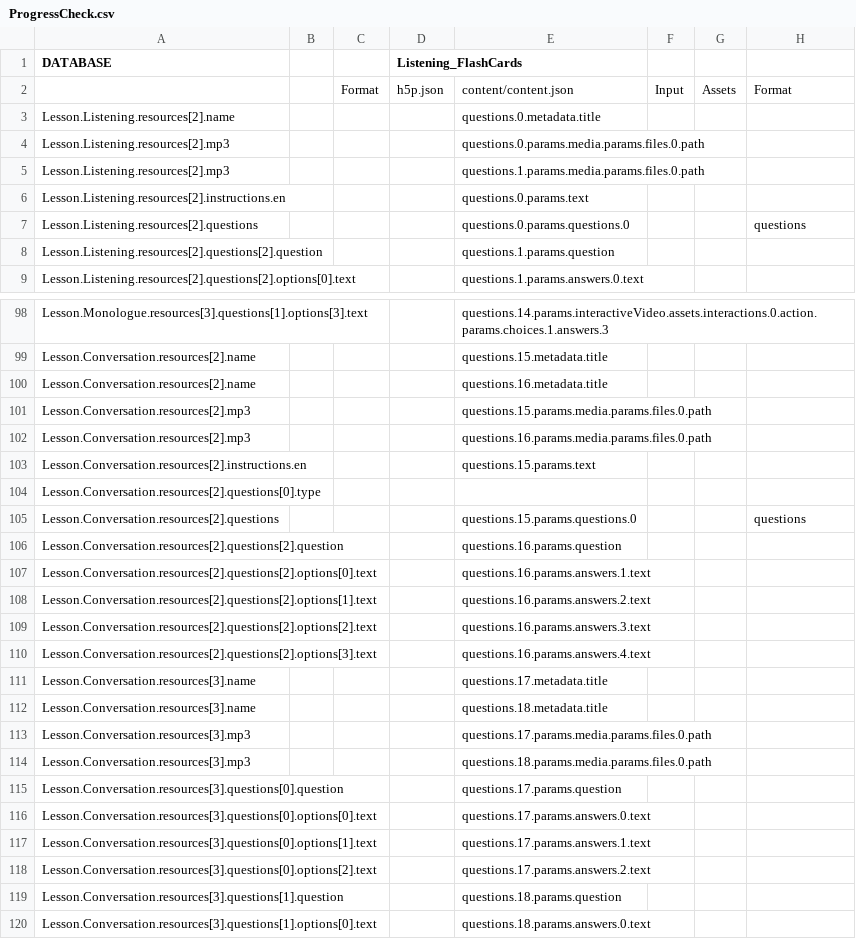
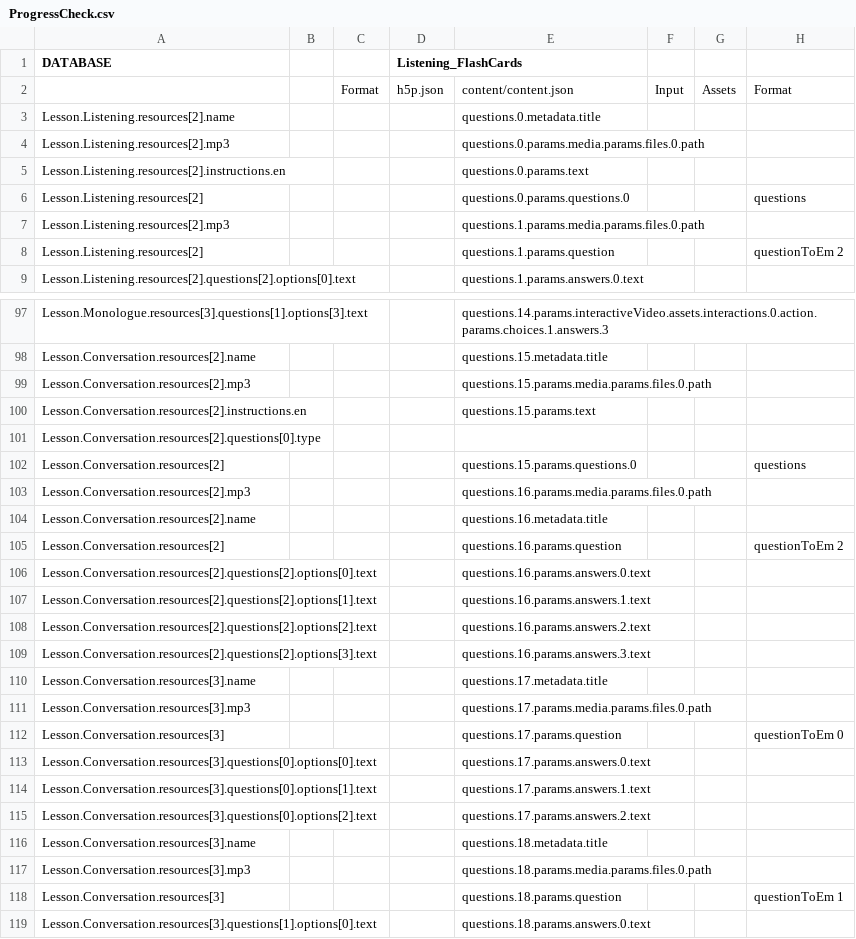
Before and after one commit to CaxtonTaylor/fromDatabasetoH5P, a CSV file: CSV/ProgressCheck.csv, drawn as a sheet; only a part is shown, gaps mark what is left out; the diff covers the shown part only.

Commit message:
ProcessCheck bugs

```diff
--- a/CSV/ProgressCheck.csv
+++ b/CSV/ProgressCheck.csv
@@ -4,7 +4,6 @@ Lesson.Listening.resources[2].name,,,,questions.0.metadata.title,,,
 Lesson.Listening.resources[2].mp3,,,,questions.0.params.media.params.files.0.path,,,
+Lesson.Listening.resources[2].instructions.en,,,,questions.0.params.text,,,
+Lesson.Listening.resources[2],,,,questions.0.params.questions.0,,,questions
 Lesson.Listening.resources[2].mp3,,,,questions.1.params.media.params.files.0.path,,,
-Lesson.Listening.resources[2].instructions.en,,,,questions.0.params.text,,,
-Lesson.Listening.resources[2].questions,,,,questions.0.params.questions.0,,,"questions
-"
-Lesson.Listening.resources[2].questions[2].question,,,,questions.1.params.question,,,
+Lesson.Listening.resources[2],,,,questions.1.params.question,,,questionToEm 2
 Lesson.Listening.resources[2].questions[2].options[0].text,,,,questions.1.params.answers.0.text,,,
@@ -106,19 +98,16 @@ Lesson.Monologue.resources[3].questions[1].options[3].text,,,,questions.14.param
 Lesson.Conversation.resources[2].name,,,,questions.15.metadata.title,,,
-Lesson.Conversation.resources[2].name,,,,questions.16.metadata.title,,,
 Lesson.Conversation.resources[2].mp3,,,,questions.15.params.media.params.files.0.path,,,
-Lesson.Conversation.resources[2].mp3,,,,questions.16.params.media.params.files.0.path,,,
 Lesson.Conversation.resources[2].instructions.en,,,,questions.15.params.text,,,
 Lesson.Conversation.resources[2].questions[0].type,,,,,,,
-Lesson.Conversation.resources[2].questions,,,,questions.15.params.questions.0,,,"questions
-"
-Lesson.Conversation.resources[2].questions[2].question,,,,questions.16.params.question,,,
-Lesson.Conversation.resources[2].questions[2].options[0].text,,,,questions.16.params.answers.1.text,,,
-Lesson.Conversation.resources[2].questions[2].options[1].text,,,,questions.16.params.answers.2.text,,,
-Lesson.Conversation.resources[2].questions[2].options[2].text,,,,questions.16.params.answers.3.text,,,
-Lesson.Conversation.resources[2].questions[2].options[3].text,,,,questions.16.params.answers.4.text,,,
+Lesson.Conversation.resources[2],,,,questions.15.params.questions.0,,,questions
+Lesson.Conversation.resources[2].mp3,,,,questions.16.params.media.params.files.0.path,,,
+Lesson.Conversation.resources[2].name,,,,questions.16.metadata.title,,,
+Lesson.Conversation.resources[2],,,,questions.16.params.question,,,questionToEm 2
+Lesson.Conversation.resources[2].questions[2].options[0].text,,,,questions.16.params.answers.0.text,,,
+Lesson.Conversation.resources[2].questions[2].options[1].text,,,,questions.16.params.answers.1.text,,,
+Lesson.Conversation.resources[2].questions[2].options[2].text,,,,questions.16.params.answers.2.text,,,
+Lesson.Conversation.resources[2].questions[2].options[3].text,,,,questions.16.params.answers.3.text,,,
 Lesson.Conversation.resources[3].name,,,,questions.17.metadata.title,,,
-Lesson.Conversation.resources[3].name,,,,questions.18.metadata.title,,,
 Lesson.Conversation.resources[3].mp3,,,,questions.17.params.media.params.files.0.path,,,
-Lesson.Conversation.resources[3].mp3,,,,questions.18.params.media.params.files.0.path,,,
-Lesson.Conversation.resources[3].questions[0].question,,,,questions.17.params.question,,,
+Lesson.Conversation.resources[3],,,,questions.17.params.question,,,questionToEm 0
 Lesson.Conversation.resources[3].questions[0].options[0].text,,,,questions.17.params.answers.0.text,,,
@@ -126,3 +115,5 @@ Lesson.Conversation.resources[3].questions[0].options[1].text,,,,questions.17.pa
 Lesson.Conversation.resources[3].questions[0].options[2].text,,,,questions.17.params.answers.2.text,,,
-Lesson.Conversation.resources[3].questions[1].question,,,,questions.18.params.question,,,
+Lesson.Conversation.resources[3].name,,,,questions.18.metadata.title,,,
+Lesson.Conversation.resources[3].mp3,,,,questions.18.params.media.params.files.0.path,,,
+Lesson.Conversation.resources[3],,,,questions.18.params.question,,,questionToEm 1
 Lesson.Conversation.resources[3].questions[1].options[0].text,,,,questions.18.params.answers.0.text,,,
```
Also changed, not shown: 12 added rows, 13 removed rows, 7 moved rows and 6 edited cells elsewhere in this file, 2 other files.
